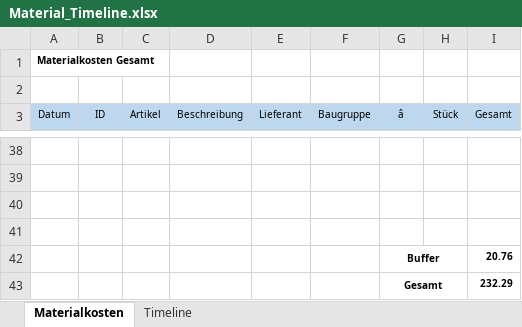
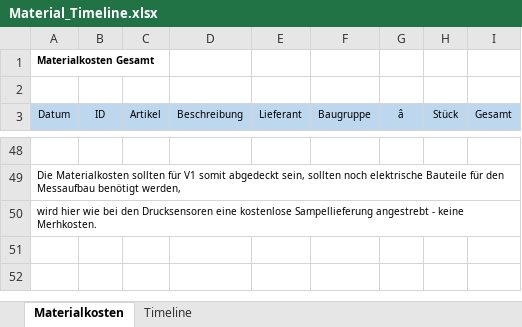
Before and after one commit to TheElk205/RotorTestingBench, an Excel workbook: documentation/Material_Timeline.xlsx, sheet Materialkosten, drawn as a sheet; only a part is shown, gaps mark what is left out; values as stored, in another font and other column widths than the file's, no borders; removed rows and columns are numbered as before the commit, all else as after; the diff covers the shown part only; the diff names each change by its address in the sheet, - before the commit and + after, or states it on an @@ line.

```diff
--- a/documentation/Material_Timeline.xlsx (sheet Materialkosten)
+++ b/documentation/Material_Timeline.xlsx (sheet Materialkosten)
-A49 (Datum): (empty)
+A49 (Datum): Die Materialkosten sollten für V1 somit abgedeckt sein, sollten noch elektrische Bauteile für den Messaufbau benötigt werden,
-A50 (Datum): (empty)
+A50 (Datum): wird hier wie bei den Drucksensoren eine kostenlose Sampellieferung angestrebt - keine Merhkosten.
-row 41: (empty)
-row 42:  |  |  |  |  |  | Buffer |  | 20.76
-row 43:  |  |  |  |  |  | Gesamt |  | 232.29
```
Also changed, not shown: 23 added rows, 13 removed rows and 6 edited cells elsewhere in this sheet, 1 other file.
